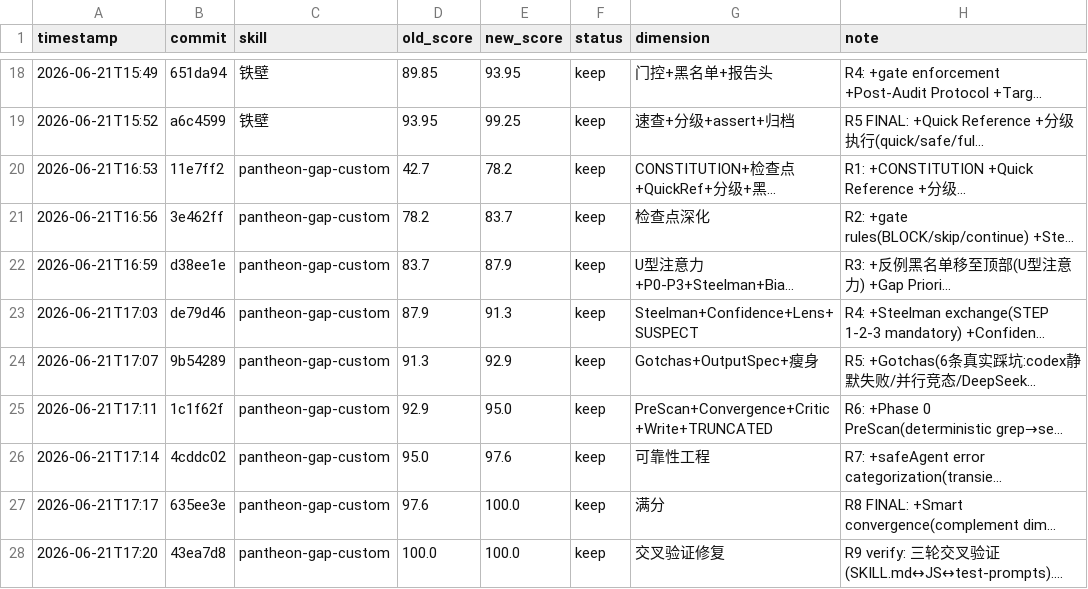
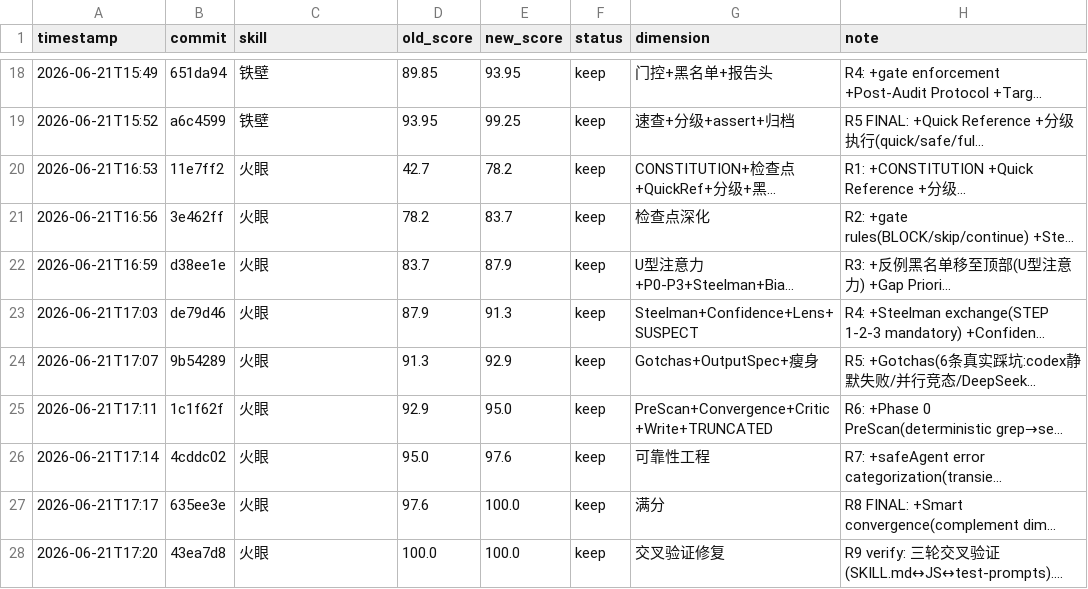
Before and after one commit to FYFran/campus-instant-messenger, a TSV file: .claude/skills/skill-lab/results.tsv, drawn as a sheet; only a part is shown, gaps mark what is left out; long unchanged cells end in …; the diff names each change by its address in the sheet, - before the commit and + after, or states it on an @@ line.

```diff
--- a/.claude/skills/skill-lab/results.tsv
+++ b/.claude/skills/skill-lab/results.tsv
-C20:C28 (skill): pantheon-gap-custom
+C20:C28 (skill): 火眼
```
Also changed, not shown: 4 other files.
